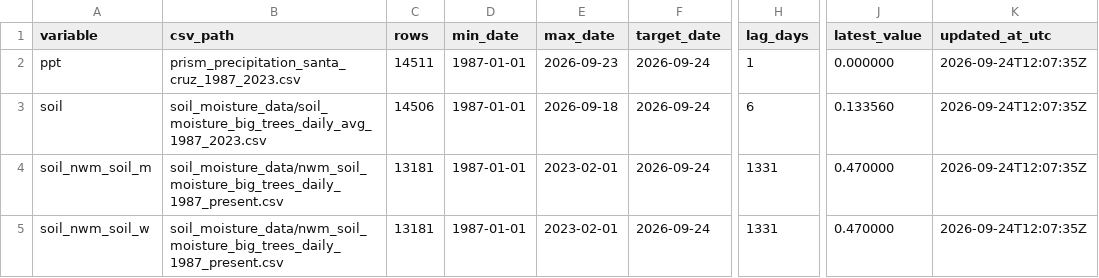
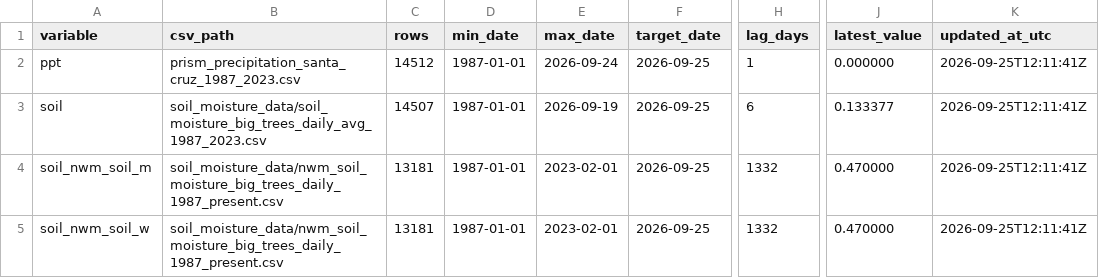
Before and after one commit to AntonioAPDL/antonio-aguirre.github.io, a CSV file: climate_series_status.csv, drawn as a sheet; only a part is shown, gaps mark what is left out; the diff names each change by its address in the sheet, - before the commit and + after, or states it on an @@ line.

```diff
--- a/climate_series_status.csv
+++ b/climate_series_status.csv
-C2 (rows): 14511
+C2 (rows): 14512
-E2 (max_date): 2026-09-23
+E2 (max_date): 2026-09-24
-F2:F5 (target_date): 2026-09-24
+F2:F5 (target_date): 2026-09-25
-K2:K5 (updated_at_utc): 2026-09-24T12:07:35Z
+K2:K5 (updated_at_utc): 2026-09-25T12:11:41Z
-C3 (rows): 14506
+C3 (rows): 14507
-E3 (max_date): 2026-09-18
+E3 (max_date): 2026-09-19
-J3 (latest_value): 0.133560
+J3 (latest_value): 0.133377
-H4:H5 (lag_days): 1331
+H4:H5 (lag_days): 1332
```
Also changed, not shown: climate_daily_ppt_soil.csv, 2 other files.
